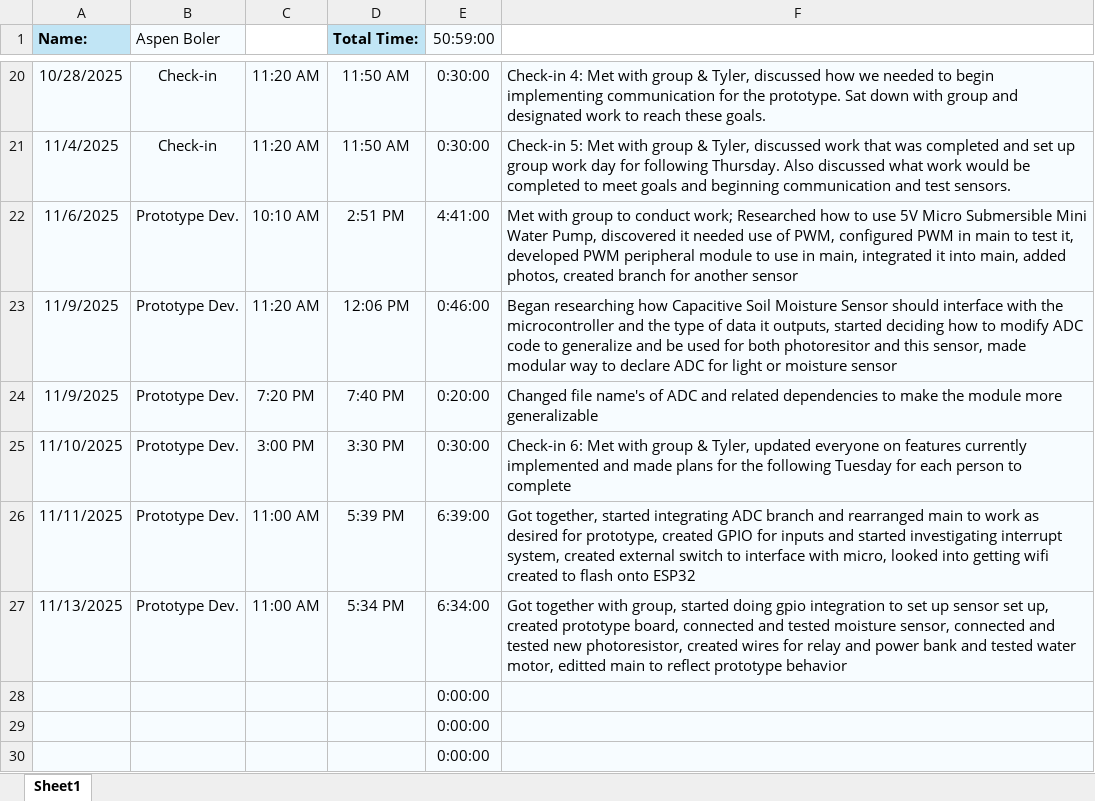
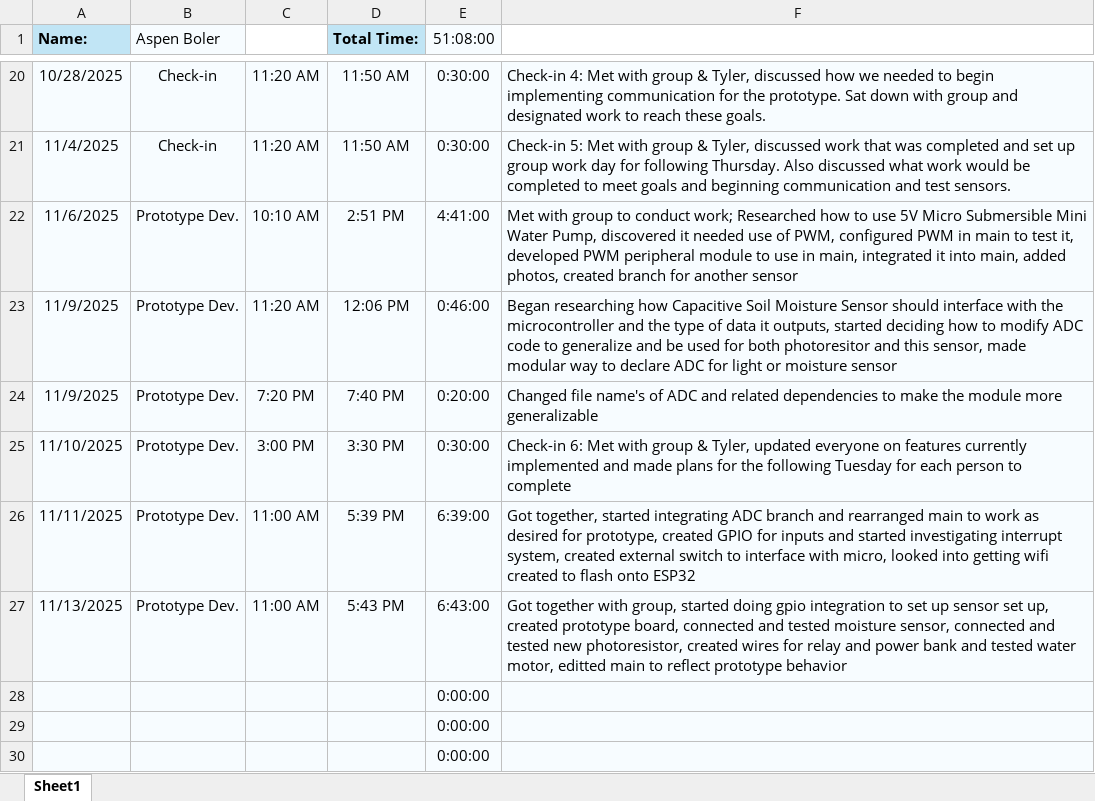
Before and after one commit to aboler/plant-partner, an Excel workbook: Documentation/TimeSheets/TimeReport_AspenBoler.xlsx, sheet Sheet1, drawn as a sheet; only a part is shown, gaps mark what is left out; values as stored, in another font and other column widths than the file's, no borders; the diff names each change by its address in the sheet, - before the commit and + after, or states it on an @@ line.

```diff
--- a/Documentation/TimeSheets/TimeReport_AspenBoler.xlsx (sheet Sheet1)
+++ b/Documentation/TimeSheets/TimeReport_AspenBoler.xlsx (sheet Sheet1)
-E1: 50:59:00
+E1: 51:08:00
-D27 (Total Time:): 5:34 PM
+D27 (Total Time:): 5:43 PM
-E27 (51:08:00): 6:34:00
+E27 (51:08:00): 6:43:00
```
Also changed, not shown: 1 other file.
